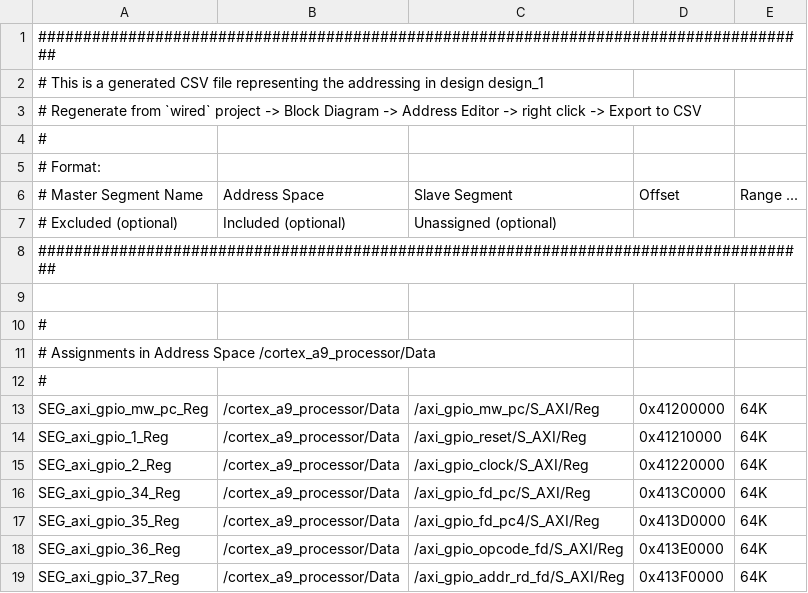
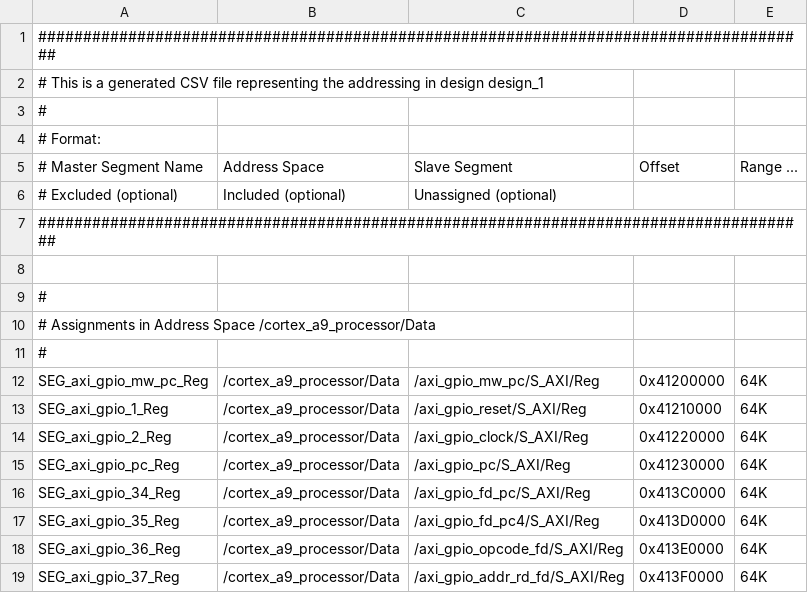
Before and after one commit to Madhav-Malhotra/overclocked, a CSV file: webserver/AddressSegments.csv, drawn as a sheet; only a part is shown.

Commit message:
expose PC value from backend used in unity fetch validation

```diff
--- a/webserver/AddressSegments.csv
+++ b/webserver/AddressSegments.csv
@@ -2,3 +2,2 @@
 # This is a generated CSV file representing the addressing in design design_1
-# Regenerate from `wired` project -> Block Diagram -> Address Editor -> right click -> Export to CSV
 #
@@ -15,2 +14,3 @@ SEG_axi_gpio_1_Reg,/cortex_a9_processor/Data,/axi_gpio_reset/S_AXI/Reg,0x4121000
 SEG_axi_gpio_2_Reg,/cortex_a9_processor/Data,/axi_gpio_clock/S_AXI/Reg,0x41220000,64K
+SEG_axi_gpio_pc_Reg,/cortex_a9_processor/Data,/axi_gpio_pc/S_AXI/Reg,0x41230000,64K
 SEG_axi_gpio_34_Reg,/cortex_a9_processor/Data,/axi_gpio_fd_pc/S_AXI/Reg,0x413C0000,64K
```
Also changed, not shown: 3 other files.
